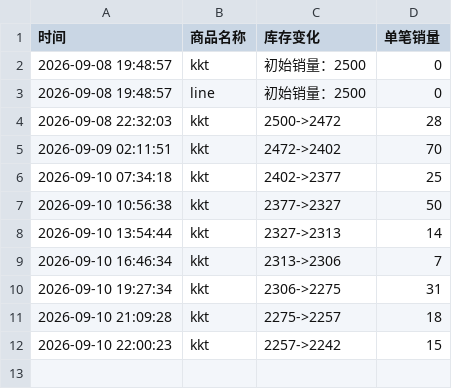
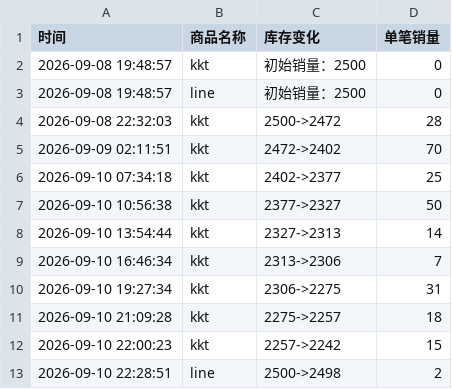
Before and after one commit to Juineii/nouera_md0910, a CSV file: GIHYEON影通.csv, drawn as a sheet.

Commit message:
自动更新数据 2026-09-10 22:29:41

```diff
--- a/GIHYEON影通.csv
+++ b/GIHYEON影通.csv
@@ -12 +12,2 @@
 2026-09-10 22:00:23,kkt,2257->2242,15
+2026-09-10 22:28:51,line,2500->2498,2
```
